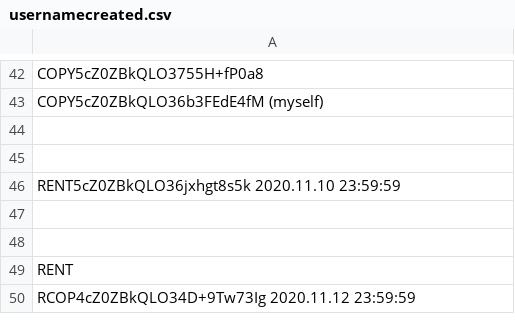
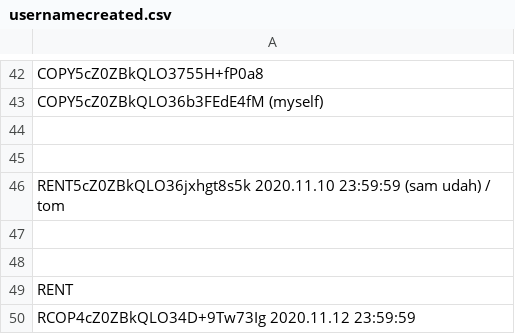
Before and after one commit to infotechniques/infotechniques.github.io, a CSV file: usernamecreated.csv, drawn as a sheet; only a part is shown, gaps mark what is left out.

Commit message:
Update usernamecreated.csv

```diff
--- a/usernamecreated.csv
+++ b/usernamecreated.csv
@@ -45,3 +45,3 @@ COPY5cZ0ZBkQLO36b3FEdE4fM (myself)
 
-RENT5cZ0ZBkQLO36jxhgt8s5k 2020.11.10 23:59:59
+RENT5cZ0ZBkQLO36jxhgt8s5k 2020.11.10 23:59:59  (sam udah) / tom
 
```
